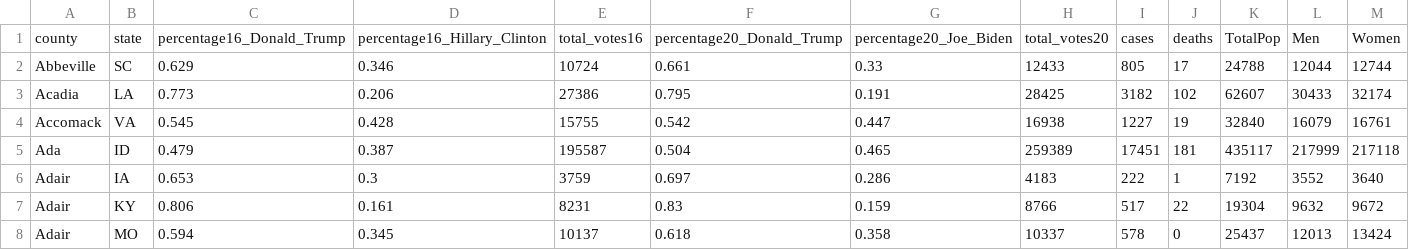
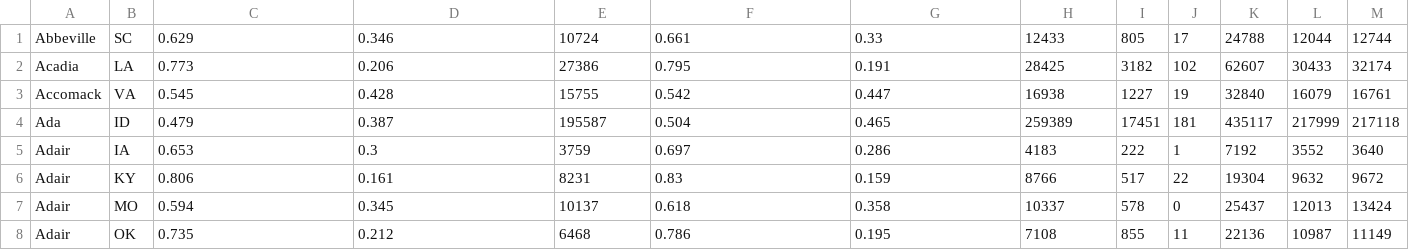
Before and after one commit to stellathompson/fighting-fish, a CSV file: dataset.csv, drawn as a sheet; only a part is shown; the shorter side is filled out with more unchanged rows; rows hold the shown columns only; the diff names each change by its address in the sheet, - before the commit and + after, or states it on an @@ line.

Commit message:
updated

```diff
--- a/dataset.csv
+++ b/dataset.csv
-row 1: county | state | percentage16_Donald_Trump | percentage16_Hillary_Clinton | total_votes16 | percentage20_Donald_Trump | percentage20_Joe_Biden | total_votes20 | cases | deaths | TotalPop | Men | Women
```
